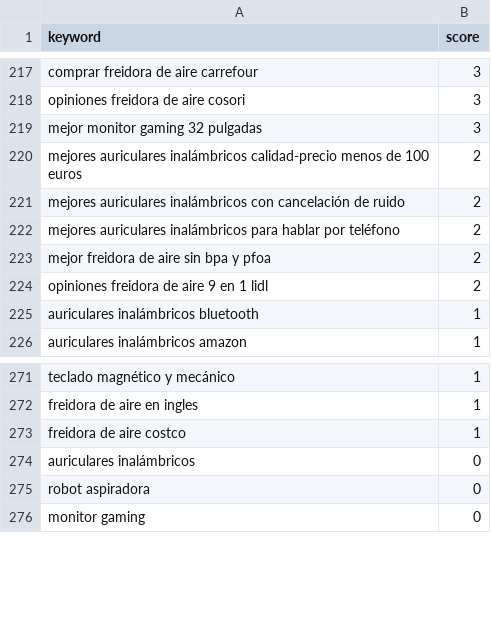
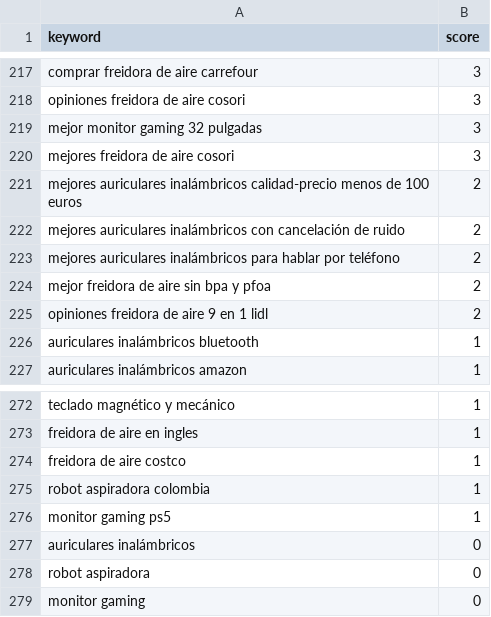
Before and after one commit to jllanos999-collab/Mejores-compras, a CSV file: site/ideas.csv, drawn as a sheet; only a part is shown, gaps mark what is left out; the diff names each change by its address in the sheet, - before the commit and + after, or states it on an @@ line.

```diff
--- a/site/ideas.csv
+++ b/site/ideas.csv
+row 220: mejores freidora de aire cosori | 3
+row 275: robot aspiradora colombia | 1
+row 276: monitor gaming ps5 | 1
```
Also changed, not shown: 13 other files.
